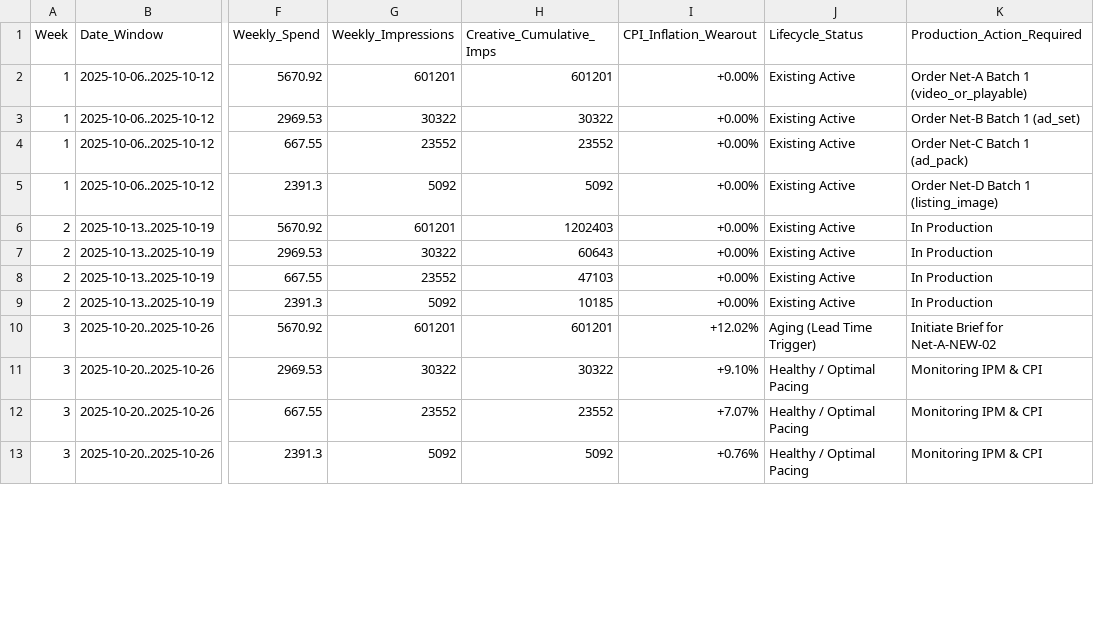
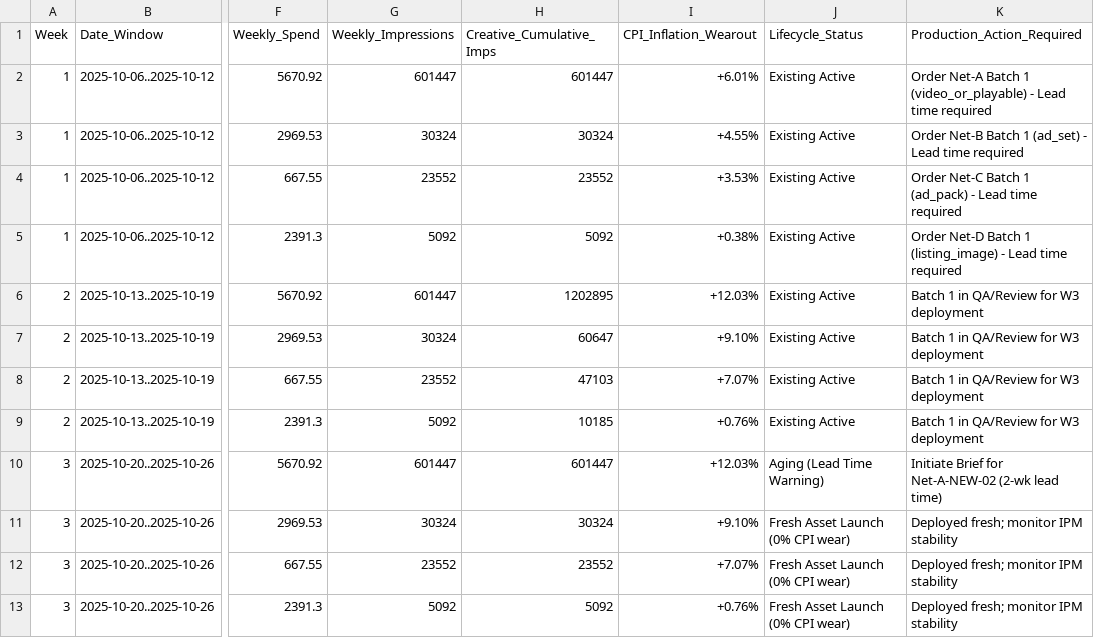
Before and after one commit to ShivamYadav200503/chaos-engine-growth-case, a CSV file: outputs/tables/q3_creative_replenishment_schedule.csv, drawn as a sheet; only a part is shown, gaps mark what is left out; the diff covers the shown part only; the diff names each change by its address in the sheet, - before the commit and + after, or states it on an @@ line.

Commit message:
feat: generate Q3 creative performance decomposition and replenishment schedule outputs

```diff
--- a/outputs/tables/q3_creative_replenishment_schedule.csv
+++ b/outputs/tables/q3_creative_replenishment_schedule.csv
-G2 (Weekly_Impressions): 601201
+G2 (Weekly_Impressions): 601447
-H2 (Creative_Cumulative_Imps): 601201
+H2 (Creative_Cumulative_Imps): 601447
-I2 (CPI_Inflation_Wearout): +0.00%
+I2 (CPI_Inflation_Wearout): +6.01%
-K2 (Production_Action_Required): …1 (video_or_playable)
+K2 (Production_Action_Required): …1 (video_or_playable) - Lead time required
-G3 (Weekly_Impressions): 30322
+G3 (Weekly_Impressions): 30324
-H3 (Creative_Cumulative_Imps): 30322
+H3 (Creative_Cumulative_Imps): 30324
-I3 (CPI_Inflation_Wearout): +0.00%
+I3 (CPI_Inflation_Wearout): +4.55%
-K3 (Production_Action_Required): Order Net-B Batch 1 (ad_set)
+K3 (Production_Action_Required): Order Net-B Batch 1 (ad_set) - Lead time required
-I4 (CPI_Inflation_Wearout): +0.00%
+I4 (CPI_Inflation_Wearout): +3.53%
-K4 (Production_Action_Required): Order Net-C Batch 1 (ad_pack)
+K4 (Production_Action_Required): Order Net-C Batch 1 (ad_pack) - Lead time required
-I5 (CPI_Inflation_Wearout): +0.00%
+I5 (CPI_Inflation_Wearout): +0.38%
-K5 (Production_Action_Required): …1 (listing_image)
+K5 (Production_Action_Required): …1 (listing_image) - Lead time required
-G6 (Weekly_Impressions): 601201
+G6 (Weekly_Impressions): 601447
-H6 (Creative_Cumulative_Imps): 1202403
+H6 (Creative_Cumulative_Imps): 1202895
-I6 (CPI_Inflation_Wearout): +0.00%
+I6 (CPI_Inflation_Wearout): +12.03%
-K6:K9 (Production_Action_Required): In Production
+K6:K9 (Production_Action_Required): Batch 1 in QA/Review for W3 deployment
-G7 (Weekly_Impressions): 30322
+G7 (Weekly_Impressions): 30324
-H7 (Creative_Cumulative_Imps): 60643
+H7 (Creative_Cumulative_Imps): 60647
-I7 (CPI_Inflation_Wearout): +0.00%
+I7 (CPI_Inflation_Wearout): +9.10%
-I8 (CPI_Inflation_Wearout): +0.00%
+I8 (CPI_Inflation_Wearout): +7.07%
-I9 (CPI_Inflation_Wearout): +0.00%
+I9 (CPI_Inflation_Wearout): +0.76%
-G10 (Weekly_Impressions): 601201
+G10 (Weekly_Impressions): 601447
-H10 (Creative_Cumulative_Imps): 601201
+H10 (Creative_Cumulative_Imps): 601447
-I10 (CPI_Inflation_Wearout): +12.02%
+I10 (CPI_Inflation_Wearout): +12.03%
-J10 (Lifecycle_Status): Aging (Lead Time Trigger)
+J10 (Lifecycle_Status): Aging (Lead Time Warning)
-K10 (Production_Action_Required): Initiate Brief for Net-A-NEW-02
+K10 (Production_Action_Required): Initiate Brief for Net-A-NEW-02 (2-wk lead time)
-G11 (Weekly_Impressions): 30322
+G11 (Weekly_Impressions): 30324
-H11 (Creative_Cumulative_Imps): 30322
+H11 (Creative_Cumulative_Imps): 30324
-J11:J13 (Lifecycle_Status): Healthy / Optimal Pacing
+J11:J13 (Lifecycle_Status): Fresh Asset Launch (0% CPI wear)
-K11:K13 (Production_Action_Required): Monitoring IPM & CPI
+K11:K13 (Production_Action_Required): Deployed fresh; monitor IPM stability
```
Also changed, not shown: 104 edited cells elsewhere in this file, outputs/tables/q3_creative_performance_decomposition.csv, 19 other files.
